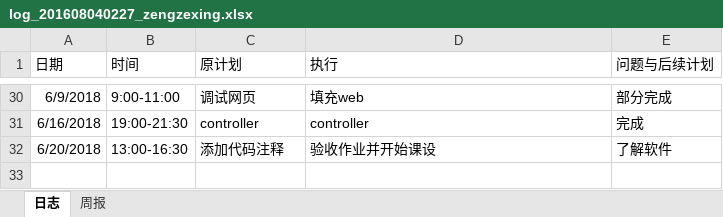
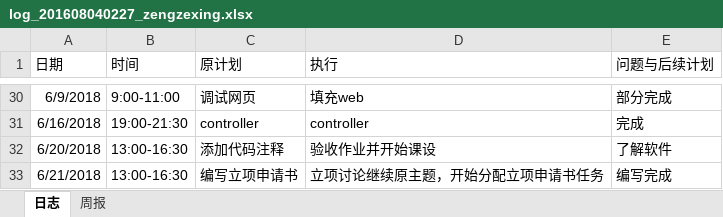
Before and after one commit to xiaoyuan1/xiaoyuandingcan, an Excel workbook: hero/doc/log/log_201608040227_zengzexing.xlsx, sheet 日志, drawn as a sheet; only a part is shown, gaps mark what is left out; values as stored, in another font and other column widths than the file's, no borders; the diff names each change by its address in the sheet, - before the commit and + after, or states it on an @@ line.

Commit message:
日志

```diff
--- a/hero/doc/log/log_201608040227_zengzexing.xlsx (sheet 日志)
+++ b/hero/doc/log/log_201608040227_zengzexing.xlsx (sheet 日志)
+row 33: 6/21/2018 | 13:00-16:30 | 编写立项申请书 | 立项讨论继续原主题，开始分配立项申请书任务 | 编写完成
```
